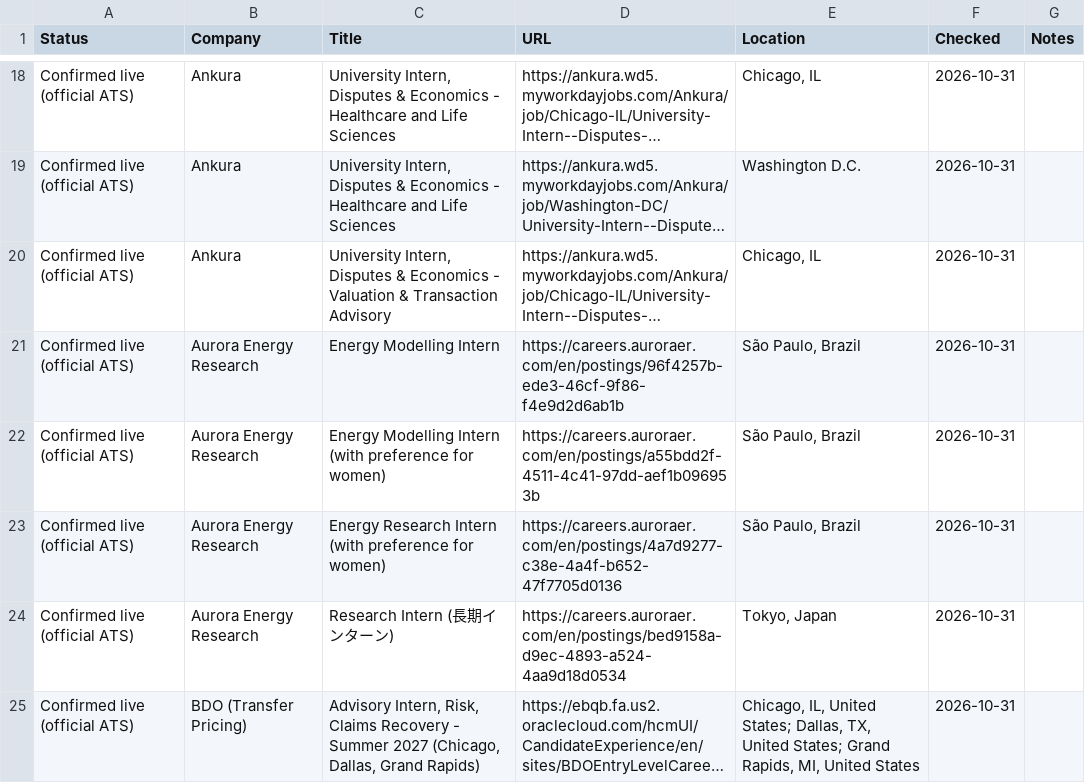
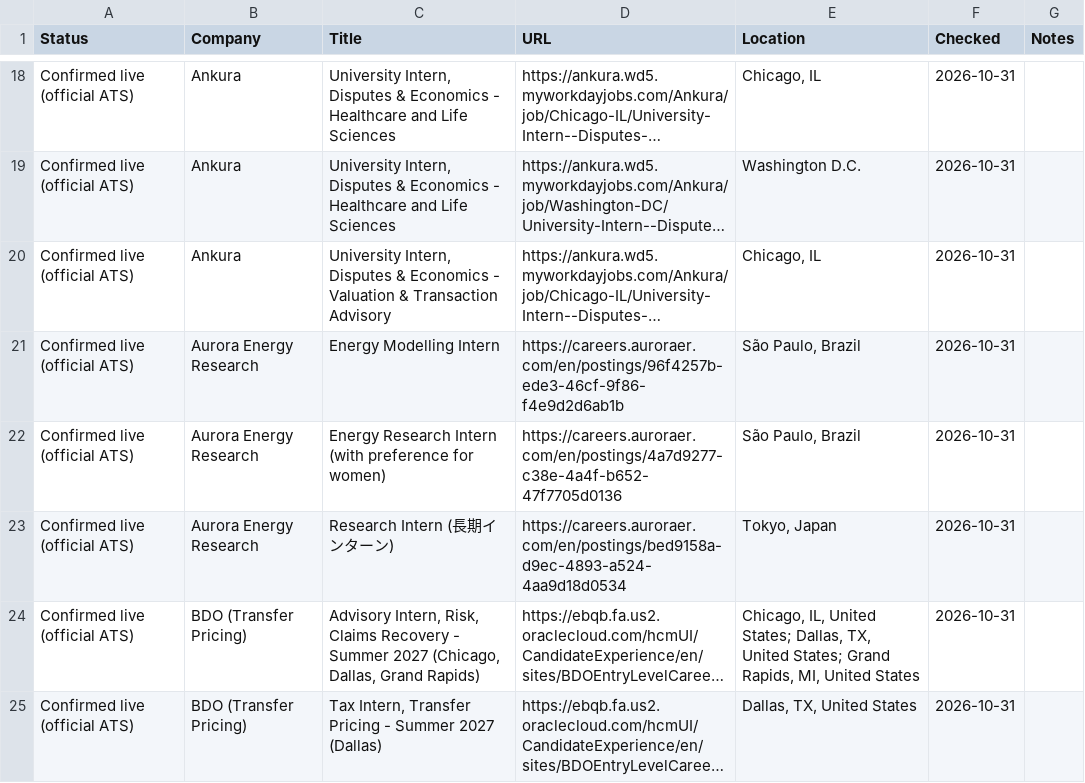
Before and after one commit to Jiang6082/ECS, a CSV file: reports/VERIFIED_OPEN_ROLES.csv, drawn as a sheet; only a part is shown, gaps mark what is left out; the shorter side is filled out with more unchanged rows; long unchanged cells end in …; the diff names each change by its address in the sheet, - before the commit and + after, or states it on an @@ line.

```diff
--- a/reports/VERIFIED_OPEN_ROLES.csv
+++ b/reports/VERIFIED_OPEN_ROLES.csv
-row 22: Confirmed live (official ATS) | Aurora Energy Research | Energy Modelling Intern (with preference for women) | https://careers.auroraer.com/en/postings/a55bdd2f-4511-4c41-97dd-aef1b096953b | São Paulo, Brazil | 2026-10-31
```
Also changed, not shown: reports/econ_internship_roles_scan.csv, reports/econ_internship_roles_scan_v2.csv, 18 other files.
